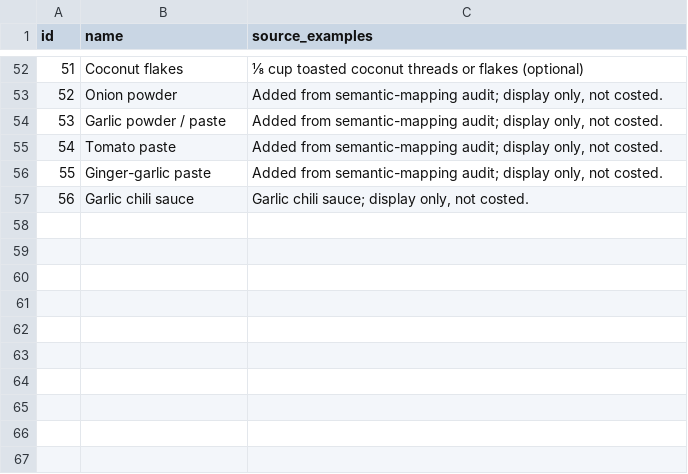
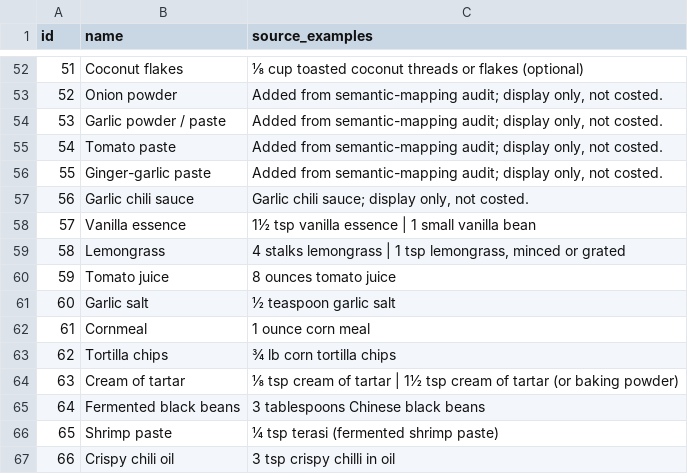
Before and after one commit to MichaelAmiot/BudgetBites_CEN3031_SoftwareEngineeringTermProject, a CSV file: data/seed/seasoner.csv, drawn as a sheet; only a part is shown, gaps mark what is left out.

```diff
--- a/data/seed/seasoner.csv
+++ b/data/seed/seasoner.csv
@@ -57 +57,11 @@ id,name,source_examples
 56,Garlic chili sauce,"Garlic chili sauce; display only, not costed."
+57,Vanilla essence,"1½ tsp vanilla essence | 1 small vanilla bean"
+58,Lemongrass,"4 stalks lemongrass | 1 tsp lemongrass, minced or grated"
+59,Tomato juice,8 ounces tomato juice
+60,Garlic salt,½ teaspoon garlic salt
+61,Cornmeal,1 ounce corn meal
+62,Tortilla chips,¾ lb corn tortilla chips
+63,Cream of tartar,"⅛ tsp cream of tartar | 1½ tsp cream of tartar (or baking powder)"
+64,Fermented black beans,3 tablespoons Chinese black beans
+65,Shrimp paste,¼ tsp terasi (fermented shrimp paste)
+66,Crispy chili oil,3 tsp crispy chilli in oil
```
Also changed, not shown: data/seed/ingredients.csv, data/seed/recipe_ingredients.csv, 4 other files.
